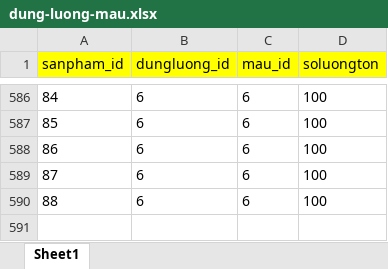
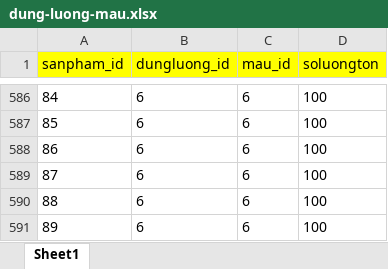
Before and after one commit to quangtien1007/tekno, an Excel workbook: data/SampleData/dung-luong-mau.xlsx, sheet Sheet1, drawn as a sheet; only a part is shown, gaps mark what is left out; values as stored, in another font and other column widths than the file's, no borders; the diff names each change by its address in the sheet, - before the commit and + after, or states it on an @@ line.

```diff
--- a/data/SampleData/dung-luong-mau.xlsx (sheet Sheet1)
+++ b/data/SampleData/dung-luong-mau.xlsx (sheet Sheet1)
+row 591: 89 | 6 | 6 | 100
```
Also changed, not shown: data/SampleData/tat-ca-san-pham.xlsx, 25 other files.
